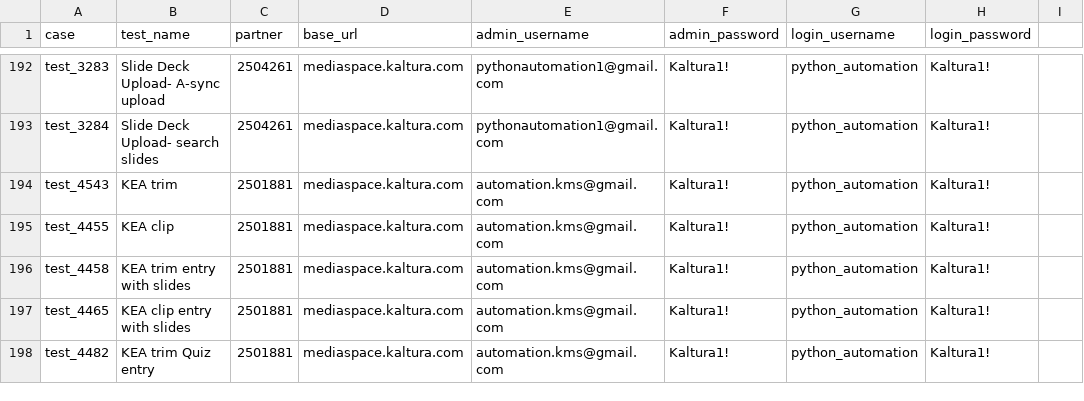
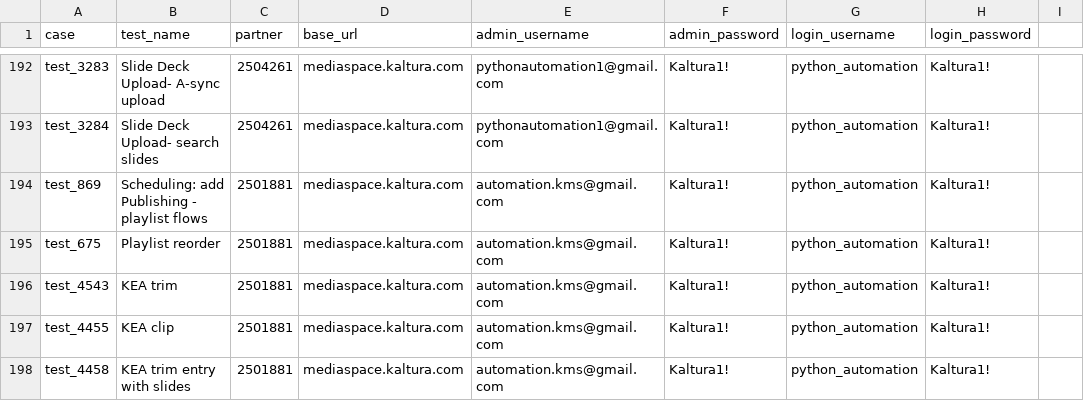
Before and after one commit to NadyaDi/kms-automation, a CSV file: web/ini/testPartnersProdNewUI.csv, drawn as a sheet; only a part is shown, gaps mark what is left out; the shorter side is filled out with more unchanged rows.

Commit message:
update csv

```diff
--- a/web/ini/testPartnersProdNewUI.csv
+++ b/web/ini/testPartnersProdNewUI.csv
@@ -193,2 +193,4 @@ test_3283,Slide Deck Upload- A-sync upload,2504261,mediaspace.kaltura.com,python
 test_3284,Slide Deck Upload- search slides,2504261,mediaspace.kaltura.com,pythonautomation1@gmail.com,Kaltura1!,python_automation,Kaltura1!
+test_869,Scheduling: add Publishing  - playlist flows,2501881,mediaspace.kaltura.com,automation.kms@gmail.com,Kaltura1!,python_automation,Kaltura1!
+test_675,Playlist reorder,2501881,mediaspace.kaltura.com,automation.kms@gmail.com,Kaltura1!,python_automation,Kaltura1!
 test_4543,KEA trim,2501881,mediaspace.kaltura.com,automation.kms@gmail.com,Kaltura1!,python_automation,Kaltura1!
```
